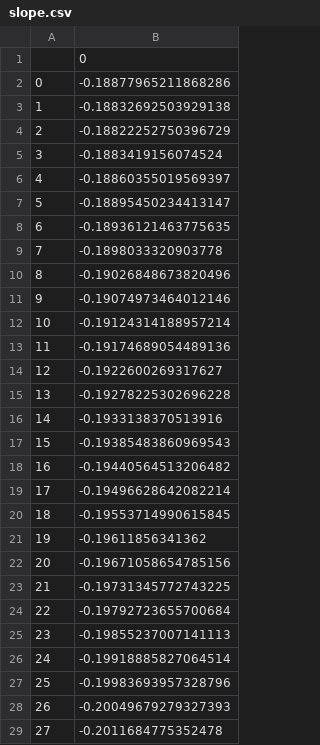
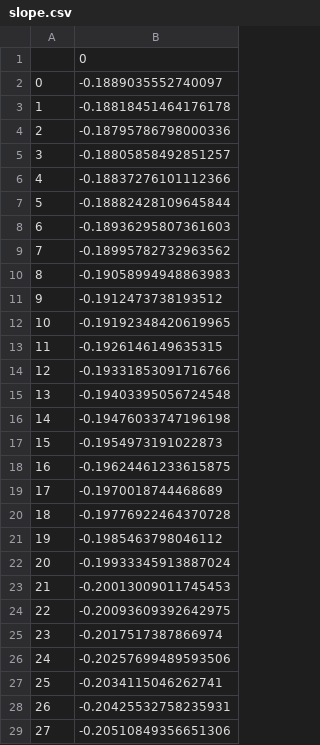
Before and after one commit to Avishka007/stock_app, a CSV file: RNN/slope.csv, drawn as a sheet; only a part is shown; the diff covers the shown part only.

```diff
--- a/RNN/slope.csv
+++ b/RNN/slope.csv
@@ -1,29 +1,29 @@
 ,0
-0,-0.18877965211868286
-1,-0.18832692503929138
-2,-0.18822252750396729
-3,-0.1883419156074524
-4,-0.18860355019569397
-5,-0.18895450234413147
-6,-0.18936121463775635
-7,-0.1898033320903778
-8,-0.19026848673820496
-9,-0.19074973464012146
-10,-0.19124314188957214
-11,-0.19174689054489136
-12,-0.1922600269317627
-13,-0.19278225302696228
-14,-0.1933138370513916
-15,-0.19385483860969543
-16,-0.19440564513206482
-17,-0.19496628642082214
-18,-0.19553714990615845
-19,-0.19611856341362
-20,-0.19671058654785156
-21,-0.19731345772743225
-22,-0.19792723655700684
-23,-0.19855237007141113
-24,-0.19918885827064514
-25,-0.19983693957328796
-26,-0.20049679279327393
-27,-0.2011684775352478
+0,-0.1889035552740097
+1,-0.18818451464176178
+2,-0.18795786798000336
+3,-0.18805858492851257
+4,-0.18837276101112366
+5,-0.18882428109645844
+6,-0.18936295807361603
+7,-0.18995782732963562
+8,-0.19058994948863983
+9,-0.1912473738193512
+10,-0.19192348420619965
+11,-0.1926146149635315
+12,-0.19331853091716766
+13,-0.19403395056724548
+14,-0.19476033747196198
+15,-0.1954973191022873
+16,-0.19624461233615875
+17,-0.1970018744468689
+18,-0.19776922464370728
+19,-0.1985463798046112
+20,-0.19933345913887024
+21,-0.20013009011745453
+22,-0.20093609392642975
+23,-0.2017517387866974
+24,-0.20257699489593506
+25,-0.2034115046262741
+26,-0.20425532758235931
+27,-0.20510849356651306
```
Also changed, not shown: 22 edited cells elsewhere in this file, RNN/p_values.csv, RNN/realdata.csv, 20 other files.
